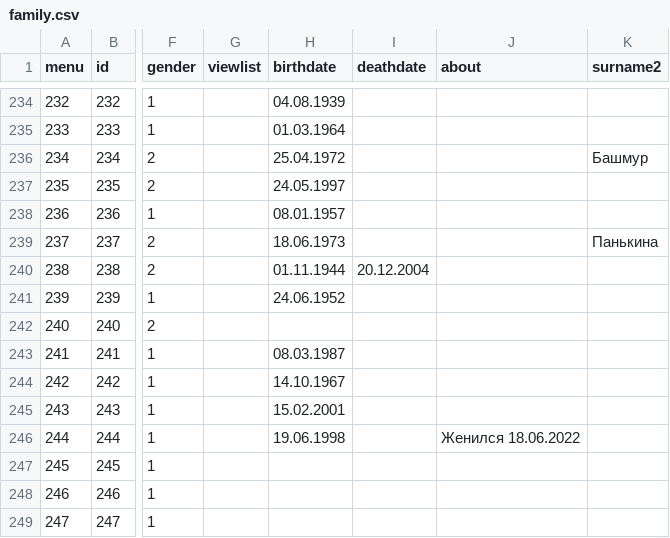
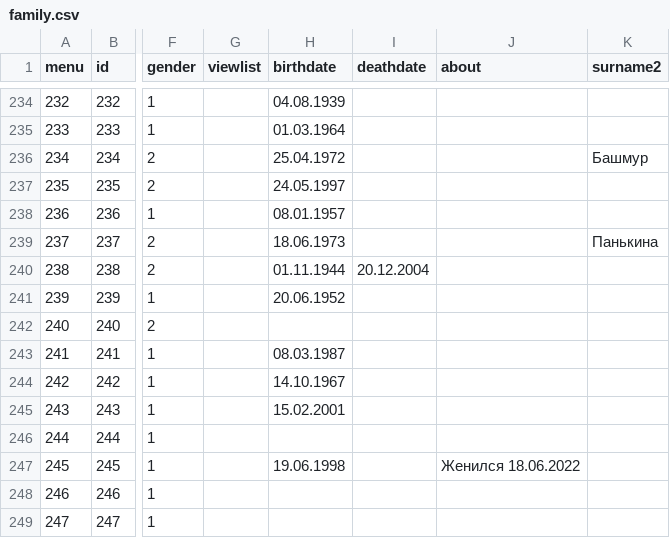
Before and after one commit to Itzamna/family, a CSV file: _data/family.csv, drawn as a sheet; only a part is shown, gaps mark what is left out; the diff names each change by its address in the sheet, - before the commit and + after, or states it on an @@ line.

```diff
--- a/_data/family.csv
+++ b/_data/family.csv
-H241 (birthdate): 24.06.1952
+H241 (birthdate): 20.06.1952
-H246 (birthdate): 19.06.1998
+H246 (birthdate): (empty)
-J246 (about): Женился 18.06.2022
+J246 (about): (empty)
-H247 (birthdate): (empty)
+H247 (birthdate): 19.06.1998
-J247 (about): (empty)
+J247 (about): Женился 18.06.2022
```
Also changed, not shown: 1 other file.
